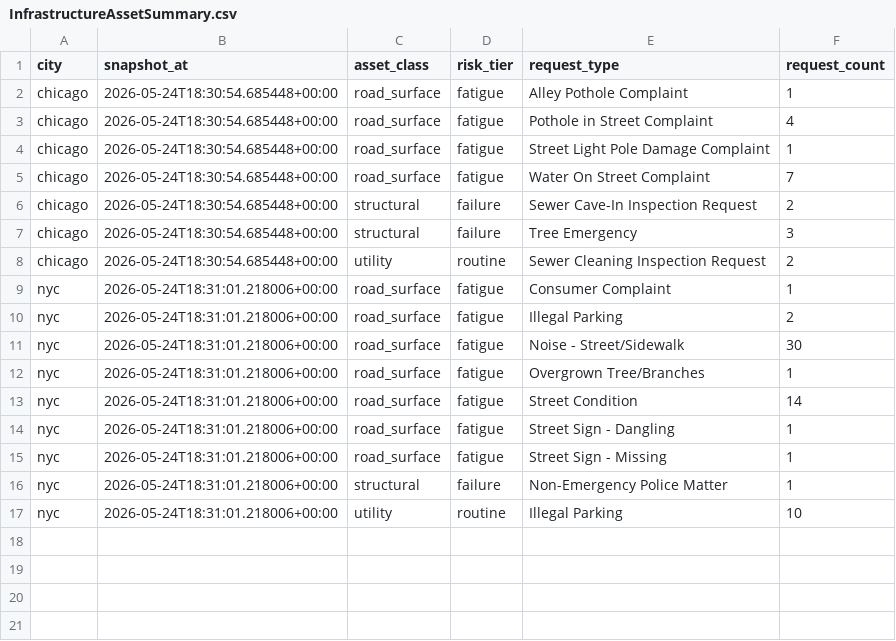
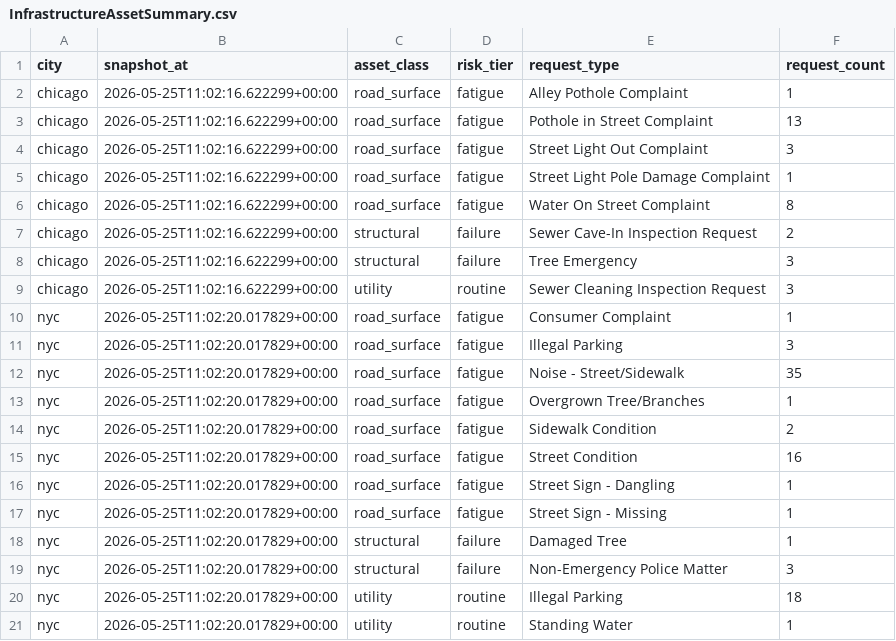
Before and after one commit to prendle-aureaquantra/aq-pulsegrid, a CSV file: generated_reports/platform/data/InfrastructureAssetSummary.csv, drawn as a sheet.

```diff
--- a/generated_reports/platform/data/InfrastructureAssetSummary.csv
+++ b/generated_reports/platform/data/InfrastructureAssetSummary.csv
@@ -1,17 +1,21 @@
 city,snapshot_at,asset_class,risk_tier,request_type,request_count
-chicago,2026-05-24T18:30:54.685448+00:00,road_surface,fatigue,Alley Pothole Complaint,1
-chicago,2026-05-24T18:30:54.685448+00:00,road_surface,fatigue,Pothole in Street Complaint,4
-chicago,2026-05-24T18:30:54.685448+00:00,road_surface,fatigue,Street Light Pole Damage Complaint,1
-chicago,2026-05-24T18:30:54.685448+00:00,road_surface,fatigue,Water On Street Complaint,7
-chicago,2026-05-24T18:30:54.685448+00:00,structural,failure,Sewer Cave-In Inspection Request,2
-chicago,2026-05-24T18:30:54.685448+00:00,structural,failure,Tree Emergency,3
-chicago,2026-05-24T18:30:54.685448+00:00,utility,routine,Sewer Cleaning Inspection Request,2
-nyc,2026-05-24T18:31:01.218006+00:00,road_surface,fatigue,Consumer Complaint,1
-nyc,2026-05-24T18:31:01.218006+00:00,road_surface,fatigue,Illegal Parking,2
-nyc,2026-05-24T18:31:01.218006+00:00,road_surface,fatigue,Noise - Street/Sidewalk,30
-nyc,2026-05-24T18:31:01.218006+00:00,road_surface,fatigue,Overgrown Tree/Branches,1
-nyc,2026-05-24T18:31:01.218006+00:00,road_surface,fatigue,Street Condition,14
-nyc,2026-05-24T18:31:01.218006+00:00,road_surface,fatigue,Street Sign - Dangling,1
-nyc,2026-05-24T18:31:01.218006+00:00,road_surface,fatigue,Street Sign - Missing,1
-nyc,2026-05-24T18:31:01.218006+00:00,structural,failure,Non-Emergency Police Matter,1
-nyc,2026-05-24T18:31:01.218006+00:00,utility,routine,Illegal Parking,10
+chicago,2026-05-25T11:02:16.622299+00:00,road_surface,fatigue,Alley Pothole Complaint,1
+chicago,2026-05-25T11:02:16.622299+00:00,road_surface,fatigue,Pothole in Street Complaint,13
+chicago,2026-05-25T11:02:16.622299+00:00,road_surface,fatigue,Street Light Out Complaint,3
+chicago,2026-05-25T11:02:16.622299+00:00,road_surface,fatigue,Street Light Pole Damage Complaint,1
+chicago,2026-05-25T11:02:16.622299+00:00,road_surface,fatigue,Water On Street Complaint,8
+chicago,2026-05-25T11:02:16.622299+00:00,structural,failure,Sewer Cave-In Inspection Request,2
+chicago,2026-05-25T11:02:16.622299+00:00,structural,failure,Tree Emergency,3
+chicago,2026-05-25T11:02:16.622299+00:00,utility,routine,Sewer Cleaning Inspection Request,3
+nyc,2026-05-25T11:02:20.017829+00:00,road_surface,fatigue,Consumer Complaint,1
+nyc,2026-05-25T11:02:20.017829+00:00,road_surface,fatigue,Illegal Parking,3
+nyc,2026-05-25T11:02:20.017829+00:00,road_surface,fatigue,Noise - Street/Sidewalk,35
+nyc,2026-05-25T11:02:20.017829+00:00,road_surface,fatigue,Overgrown Tree/Branches,1
+nyc,2026-05-25T11:02:20.017829+00:00,road_surface,fatigue,Sidewalk Condition,2
+nyc,2026-05-25T11:02:20.017829+00:00,road_surface,fatigue,Street Condition,16
+nyc,2026-05-25T11:02:20.017829+00:00,road_surface,fatigue,Street Sign - Dangling,1
+nyc,2026-05-25T11:02:20.017829+00:00,road_surface,fatigue,Street Sign - Missing,1
+nyc,2026-05-25T11:02:20.017829+00:00,structural,failure,Damaged Tree,1
+nyc,2026-05-25T11:02:20.017829+00:00,structural,failure,Non-Emergency Police Matter,3
+nyc,2026-05-25T11:02:20.017829+00:00,utility,routine,Illegal Parking,18
+nyc,2026-05-25T11:02:20.017829+00:00,utility,routine,Standing Water,1
```
Also changed, not shown: generated_reports/platform/data/AirportOpsSnapshot.csv, generated_reports/platform/data/AnomalySignals.csv, 16 other files.
